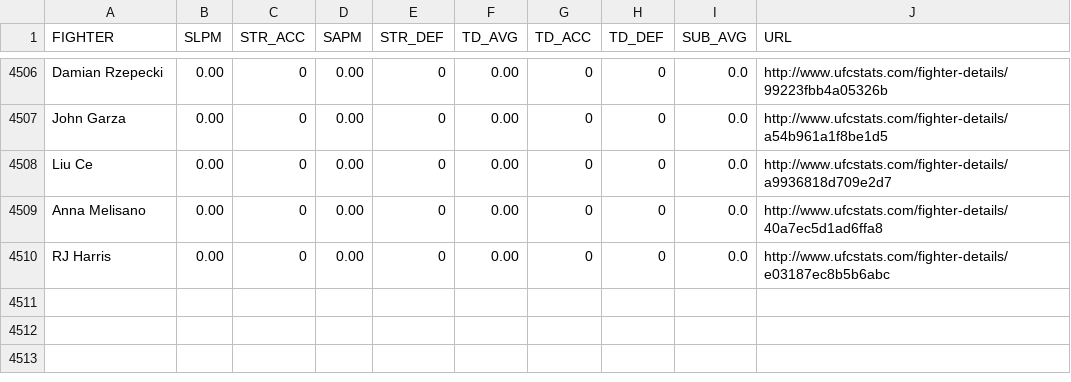
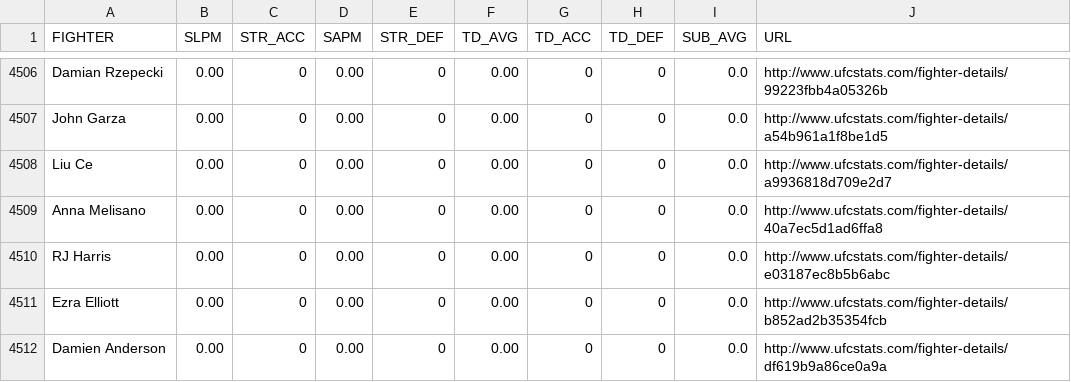
Before and after one commit to sockybobocky/ufc-data, a CSV file: ufc_fighter_tott.csv, drawn as a sheet; only a part is shown, gaps mark what is left out.

```diff
--- a/ufc_fighter_tott.csv
+++ b/ufc_fighter_tott.csv
@@ -4510 +4510,3 @@ Anna Melisano,0.00,0,0.00,0,0.00,0,0,0.0,http://www.ufcstats.com/fighter-details
 RJ Harris,0.00,0,0.00,0,0.00,0,0,0.0,http://www.ufcstats.com/fighter-details/e03187ec8b5b6abc
+Ezra Elliott,0.00,0,0.00,0,0.00,0,0,0.0,http://www.ufcstats.com/fighter-details/b852ad2b35354fcb
+Damien Anderson,0.00,0,0.00,0,0.00,0,0,0.0,http://www.ufcstats.com/fighter-details/df619b9a86ce0a9a
```
Also changed, not shown: ufc_betting_odds.csv, ufc_fighter_details.csv, 4 other files.
